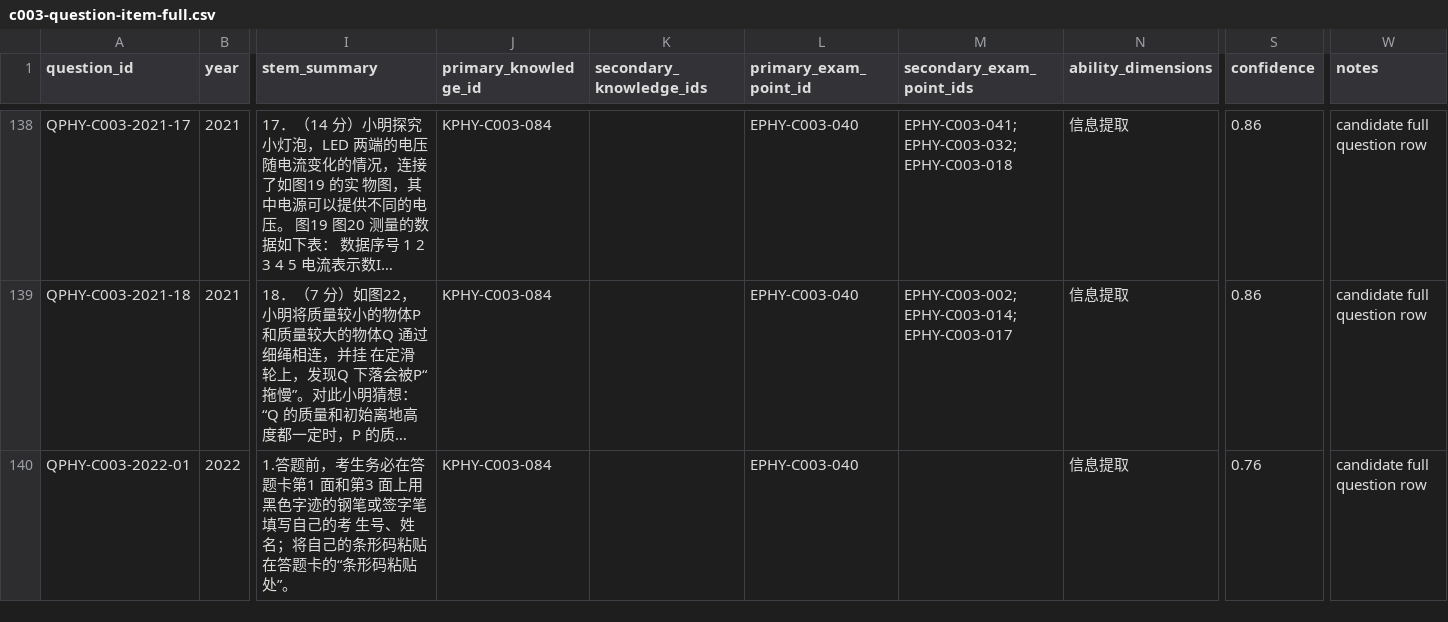
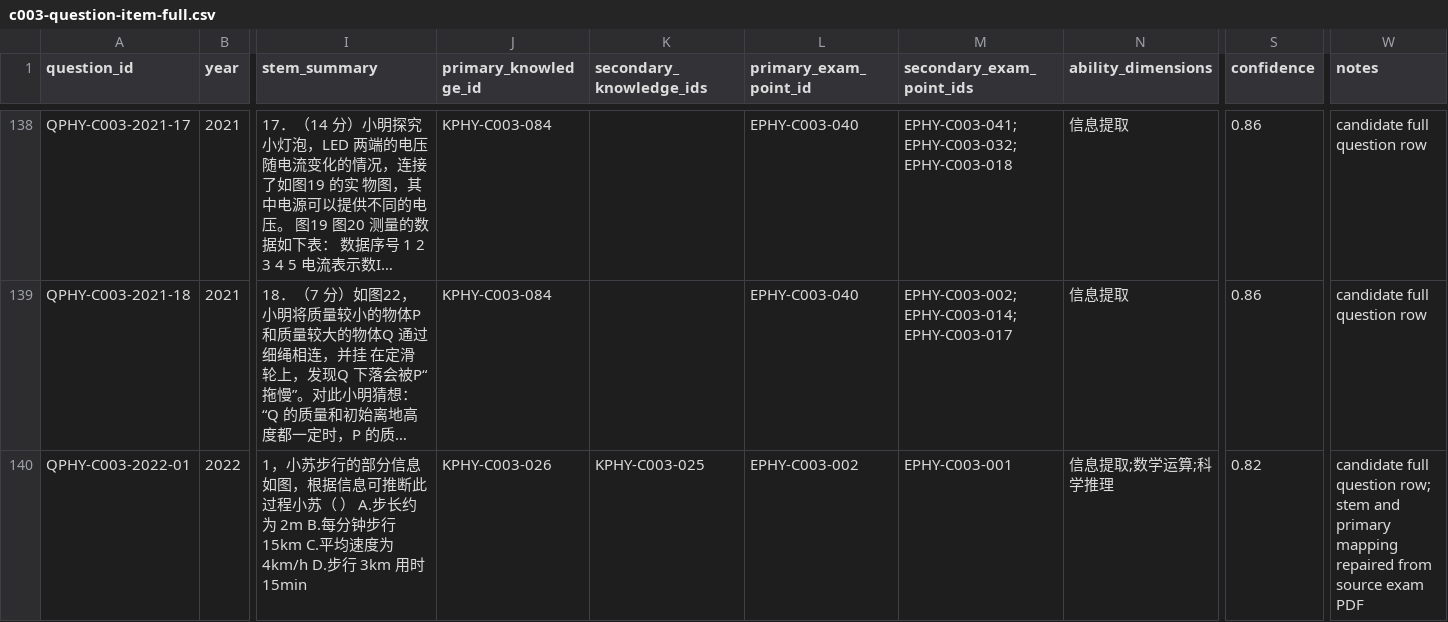
Before and after one commit to sciman-top/k12-question-graph, a CSV file: guangzhou-physics-full-research-package-2016-2025/csv/c003-question-item-full.csv, drawn as a sheet; only a part is shown, gaps mark what is left out; long unchanged cells end in …; the diff covers the shown part only; the diff names each change by its address in the sheet, - before the commit and + after, or states it on an @@ line.

```diff
--- a/guangzhou-physics-full-research-package-2016-2025/csv/c003-question-item-full.csv
+++ b/guangzhou-physics-full-research-package-2016-2025/csv/c003-question-item-full.csv
-I140 (stem_summary): 1.答题前，考生务必在答题卡第1 面和第3 面上用黑色字迹的钢笔或签字笔填写自己的考 生号、姓名；将自己的条形码粘贴在答题卡的“条形码粘贴处”。
+I140 (stem_summary): 1，小苏步行的部分信息如图，根据信息可推断此过程小苏（ ） A.步长约为 2m B.每分钟步行 15km C.平均速度为 4km/h D.步行 3km 用时 15min
-J140 (primary_knowledge_id): KPHY-C003-084
+J140 (primary_knowledge_id): KPHY-C003-026
-K140 (secondary_knowledge_ids): (empty)
+K140 (secondary_knowledge_ids): KPHY-C003-025
-L140 (primary_exam_point_id): EPHY-C003-040
+L140 (primary_exam_point_id): EPHY-C003-002
-M140 (secondary_exam_point_ids): (empty)
+M140 (secondary_exam_point_ids): EPHY-C003-001
-N140 (ability_dimensions): 信息提取
+N140 (ability_dimensions): 信息提取;数学运算;科学推理
-S140 (confidence): 0.76
+S140 (confidence): 0.82
-W140 (notes): …full question row
+W140 (notes): …full question row; stem and primary mapping repaired from source exam PDF
```
Also changed, not shown: 75 edited cells elsewhere in this file, guangzhou-physics-full-research-package-2016-2025/csv/c003-asset-mapping.csv, guangzhou-physics-full-research-package-2016-2025/csv/c003-evidence-index.csv, 17 other files.
